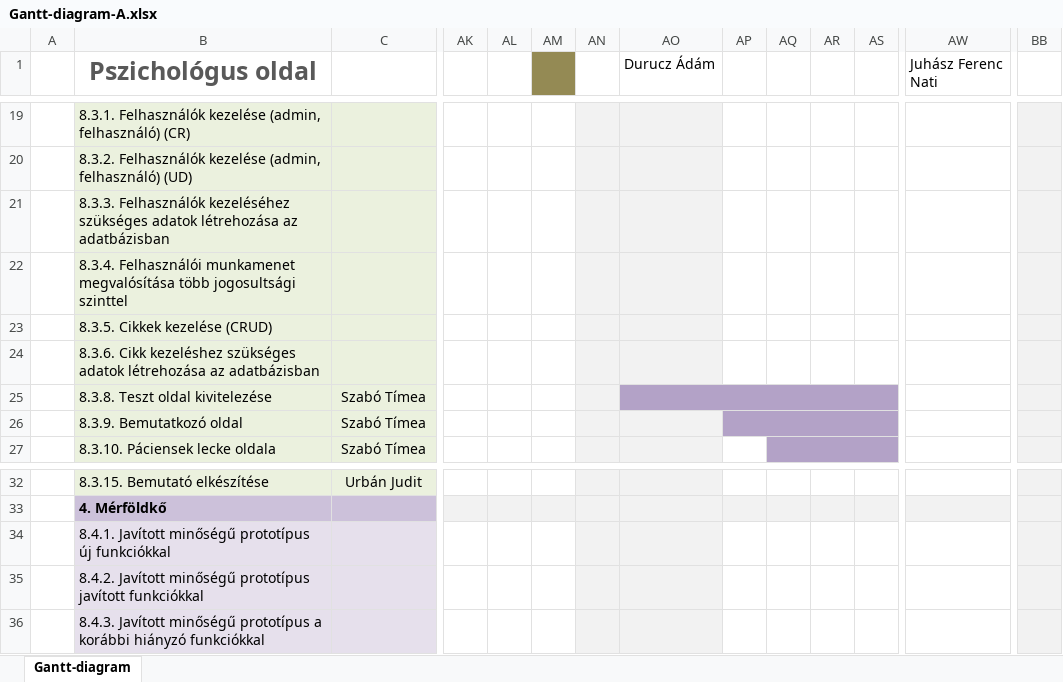
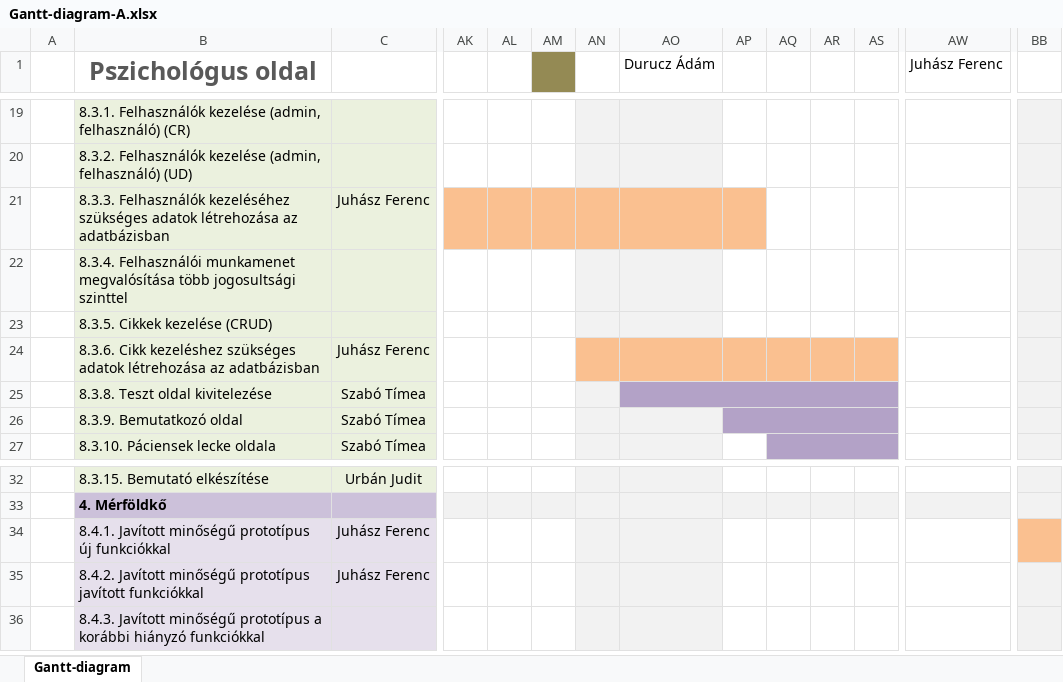
Before and after one commit to timeaszabo1217/rendszerfejl1, an Excel workbook: Gantt-diagram-A.xlsx, sheet Gantt-diagram, drawn as a sheet; only a part is shown, gaps mark what is left out; values as stored, in another font and other column widths than the file's, no borders; conditional formats not drawn; the diff covers the shown part only; the diff names each change by its address in the sheet, - before the commit and + after, or states it on an @@ line.

Commit message:
Update gantt diagram

```diff
--- a/Gantt-diagram-A.xlsx (sheet Gantt-diagram)
+++ b/Gantt-diagram-A.xlsx (sheet Gantt-diagram)
-AW1: Juhász Ferenc Nati
+AW1: Juhász Ferenc
-C21: (empty)
+C21: Juhász Ferenc
-AK21:AM21 fill: none
+AK21:AM21 fill: #FAC090
-AN21:AO21 fill: #F2F2F2
+AN21:AO21 fill: #FAC090
-AP21 fill: none
+AP21 fill: #FAC090
-C24: (empty)
+C24: Juhász Ferenc
-AN24:AO24 fill: #F2F2F2
+AN24:AO24 fill: #FAC090
-AP24:AS24 fill: none
+AP24:AS24 fill: #FAC090
-C34:C35: (empty)
+C34:C35: Juhász Ferenc
-BB34 fill: #F2F2F2
+BB34 fill: #FAC090
```
Also changed, not shown: cell formats elsewhere in this sheet.
